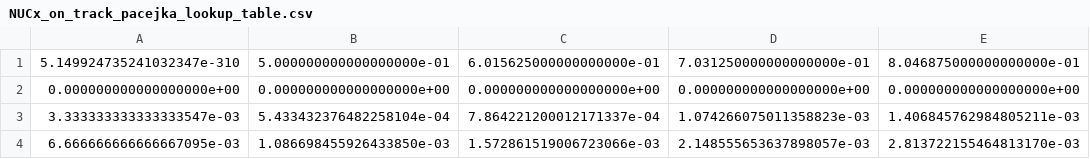
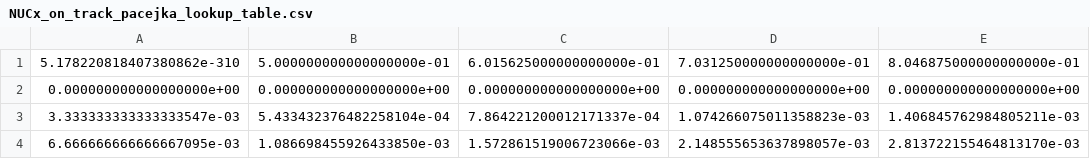
Before and after one commit to ebrahimabdelghfar/Ebrahim_Master_Thesis_repo, a CSV file: On-Track-SysID/models/SIM/NUCx_on_track_pacejka_lookup_table.csv, drawn as a sheet; only a part is shown; the diff names each change by its address in the sheet, - before the commit and + after, or states it on an @@ line.

```diff
--- a/On-Track-SysID/models/SIM/NUCx_on_track_pacejka_lookup_table.csv
+++ b/On-Track-SysID/models/SIM/NUCx_on_track_pacejka_lookup_table.csv
-A1: 5.149924735241032347e-310
+A1: 5.178220818407380862e-310
```
Also changed, not shown: 32 other files.
